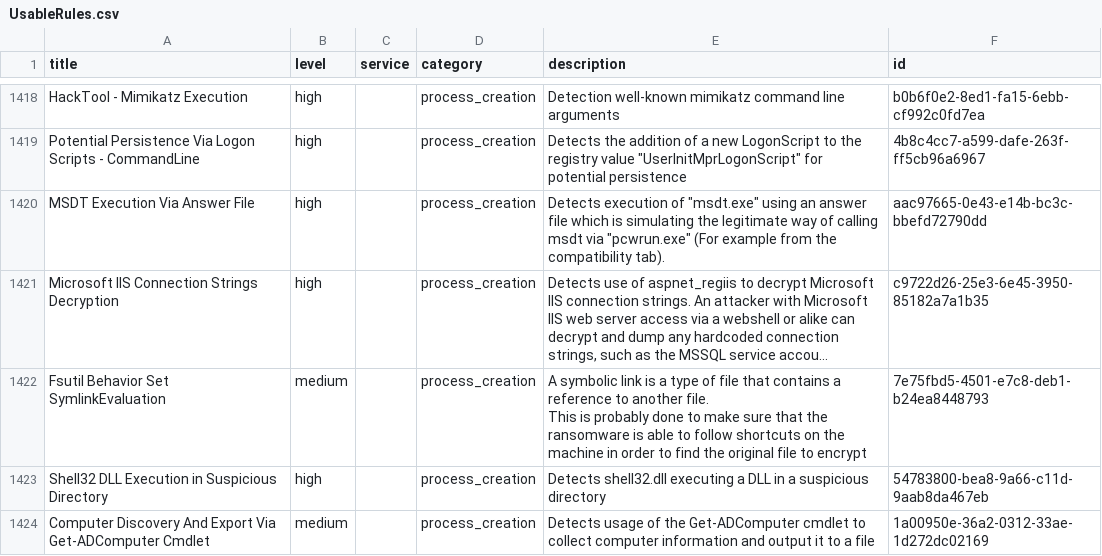
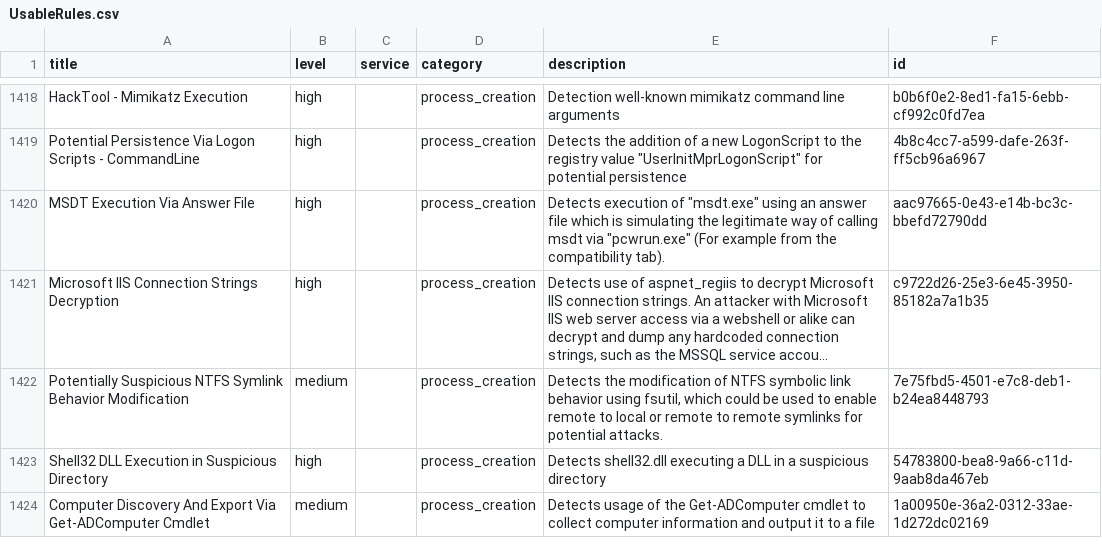
Before and after one commit to Yamato-Security/EventLog-Baseline-Guide, a CSV file: data/Microsoft_Server/UsableRules.csv, drawn as a sheet; only a part is shown, gaps mark what is left out; long unchanged cells end in …; ↵ is a line break in a cell; the diff names each change by its address in the sheet, - before the commit and + after, or states it on an @@ line.

```diff
--- a/data/Microsoft_Server/UsableRules.csv
+++ b/data/Microsoft_Server/UsableRules.csv
-A1422 (title): Fsutil Behavior Set SymlinkEvaluation
+A1422 (title): Potentially Suspicious NTFS Symlink Behavior Modification
-E1422 (description): A symbolic link is a type of file that contains a reference to another file. ↵ This is probably done to make sure that the ransomware is able to follow shortcuts on the machine in order to find the original file to encrypt
+E1422 (description): Detects the modification of NTFS symbolic link behavior using fsutil, which could be used to enable remote to local or remote to remote symlinks for potential attacks.
```
